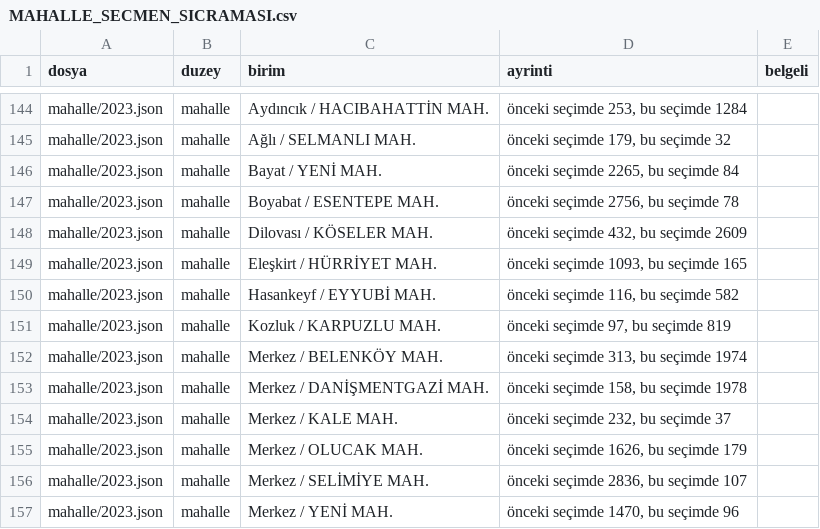
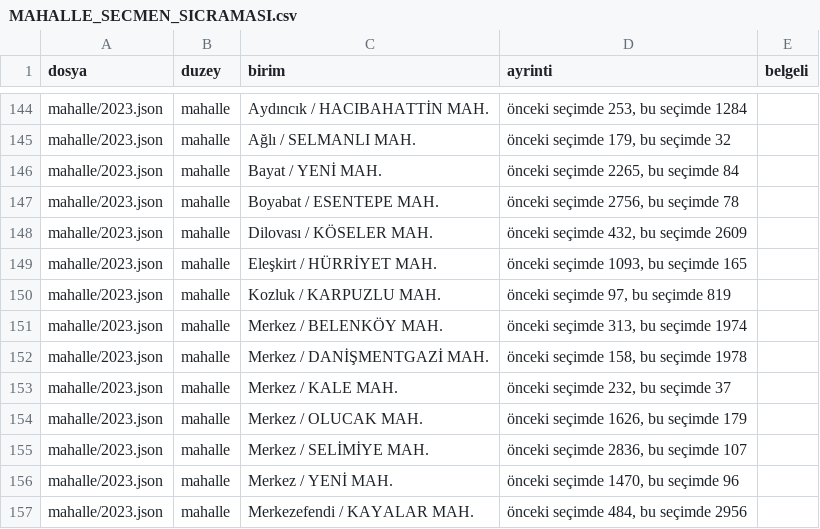
Before and after one commit to hamiKumbasae/turkiye-secim-haritasi, a CSV file: docs/rapor/veri_denetimi/MAHALLE_SECMEN_SICRAMASI.csv, drawn as a sheet; only a part is shown, gaps mark what is left out; the shorter side is filled out with more unchanged rows; the diff names each change by its address in the sheet, - before the commit and + after, or states it on an @@ line.

```diff
--- a/docs/rapor/veri_denetimi/MAHALLE_SECMEN_SICRAMASI.csv
+++ b/docs/rapor/veri_denetimi/MAHALLE_SECMEN_SICRAMASI.csv
-row 150: mahalle/2023.json | mahalle | Hasankeyf / EYYUBİ MAH. | önceki seçimde 116, bu seçimde 582
```
Also changed, not shown: docs/rapor/mahalle_eslesme/2009yerel.csv, docs/rapor/veri_denetimi/KATILIM_COK_DUSUK.csv, 37 other files.
